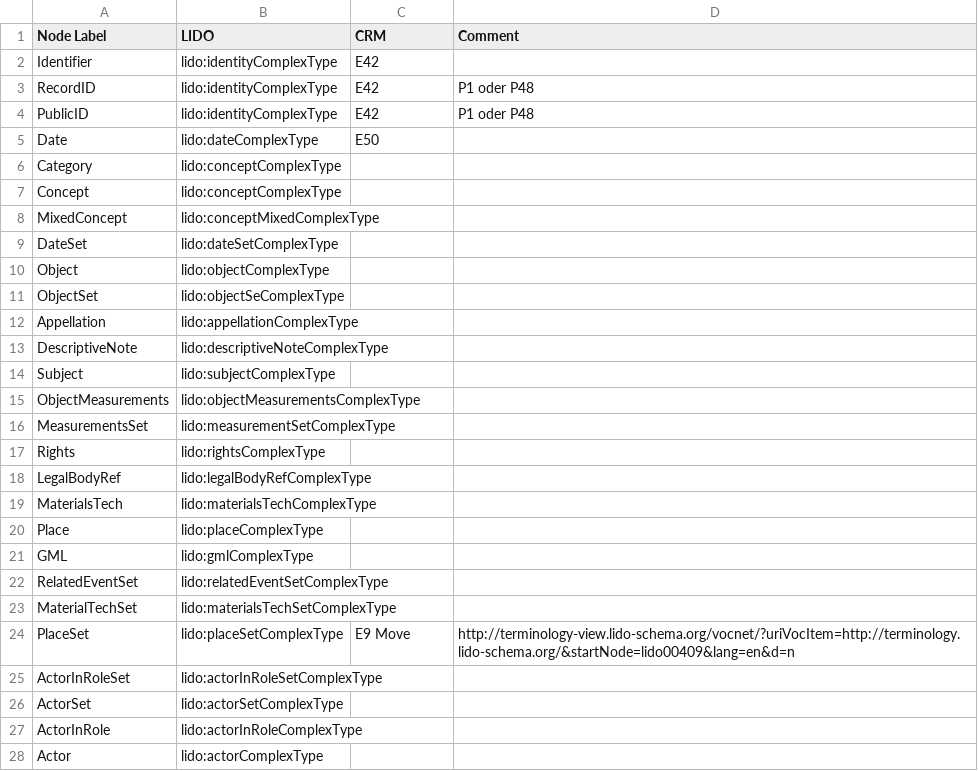
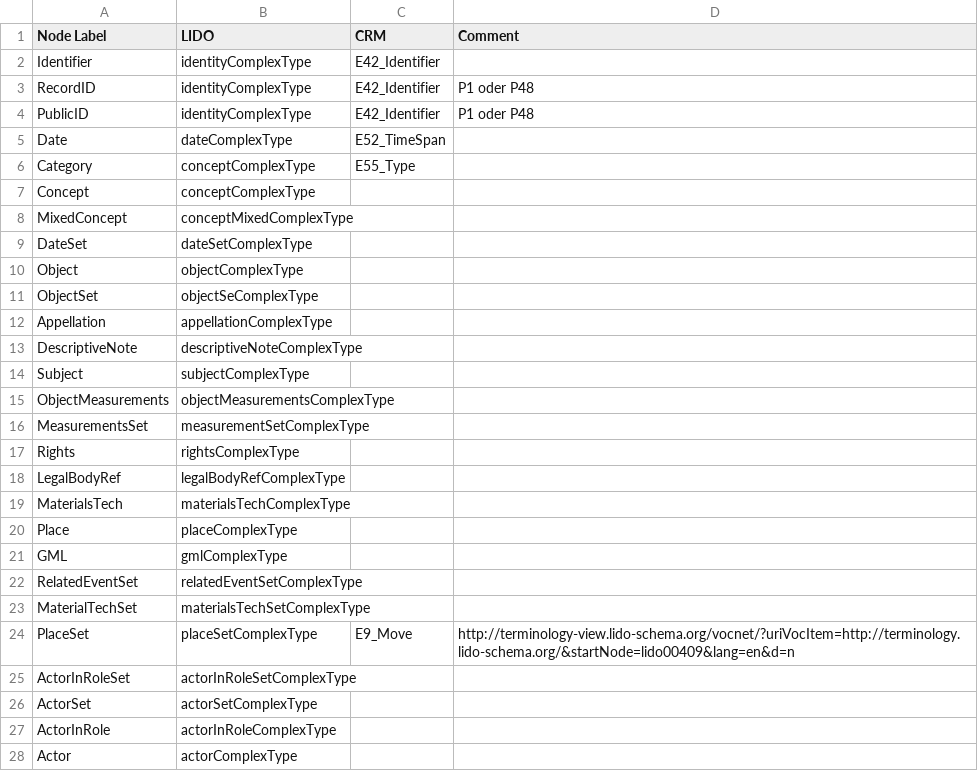
Before and after one commit to nfdi4objects/n4o-import, a CSV file: pg-model.csv, drawn as a sheet; only a part is shown; the diff covers the shown part only.

Commit message:
Extend pg-model

```diff
--- a/pg-model.csv
+++ b/pg-model.csv
@@ -1,28 +1,28 @@
 Node Label,LIDO,CRM,Comment
-Identifier,lido:identityComplexType,E42,
-RecordID,lido:identityComplexType,E42,P1 oder P48
-PublicID,lido:identityComplexType,E42,P1 oder P48
-Date,lido:dateComplexType,E50,
-Category,lido:conceptComplexType,,
-Concept,lido:conceptComplexType,,
-MixedConcept,lido:conceptMixedComplexType,,
-DateSet,lido:dateSetComplexType,,
-Object,lido:objectComplexType,,
-ObjectSet,lido:objectSeComplexType,,
-Appellation,lido:appellationComplexType,,
-DescriptiveNote,lido:descriptiveNoteComplexType,,
-Subject,lido:subjectComplexType,,
-ObjectMeasurements,lido:objectMeasurementsComplexType,,
-MeasurementsSet,lido:measurementSetComplexType,,
-Rights,lido:rightsComplexType,,
-LegalBodyRef,lido:legalBodyRefComplexType,,
-MaterialsTech,lido:materialsTechComplexType,,
-Place,lido:placeComplexType,,
-GML,lido:gmlComplexType,,
-RelatedEventSet,lido:relatedEventSetComplexType,,
-MaterialTechSet,lido:materialsTechSetComplexType,,
-PlaceSet,lido:placeSetComplexType,E9 Move,http://terminology-view.lido-schema.org/vocnet/?uriVocItem=http://terminology.lido-schema.org/&startNode=lido00409&lang=en&d=n
-ActorInRoleSet,lido:actorInRoleSetComplexType,,
-ActorSet,lido:actorSetComplexType,,
-ActorInRole,lido:actorInRoleComplexType,,
-Actor,lido:actorComplexType,,
+Identifier,identityComplexType,E42_Identifier,
+RecordID,identityComplexType,E42_Identifier,P1 oder P48
+PublicID,identityComplexType,E42_Identifier,P1 oder P48
+Date,dateComplexType,E52_TimeSpan,
+Category,conceptComplexType,E55_Type,
+Concept,conceptComplexType,,
+MixedConcept,conceptMixedComplexType,,
+DateSet,dateSetComplexType,,
+Object,objectComplexType,,
+ObjectSet,objectSeComplexType,,
+Appellation,appellationComplexType,,
+DescriptiveNote,descriptiveNoteComplexType,,
+Subject,subjectComplexType,,
+ObjectMeasurements,objectMeasurementsComplexType,,
+MeasurementsSet,measurementSetComplexType,,
+Rights,rightsComplexType,,
+LegalBodyRef,legalBodyRefComplexType,,
+MaterialsTech,materialsTechComplexType,,
+Place,placeComplexType,,
+GML,gmlComplexType,,
+RelatedEventSet,relatedEventSetComplexType,,
+MaterialTechSet,materialsTechSetComplexType,,
+PlaceSet,placeSetComplexType,E9_Move,http://terminology-view.lido-schema.org/vocnet/?uriVocItem=http://terminology.lido-schema.org/&startNode=lido00409&lang=en&d=n
+ActorInRoleSet,actorInRoleSetComplexType,,
+ActorSet,actorSetComplexType,,
+ActorInRole,actorInRoleComplexType,,
+Actor,actorComplexType,,
```
Also changed, not shown: 24 edited cells elsewhere in this file.
